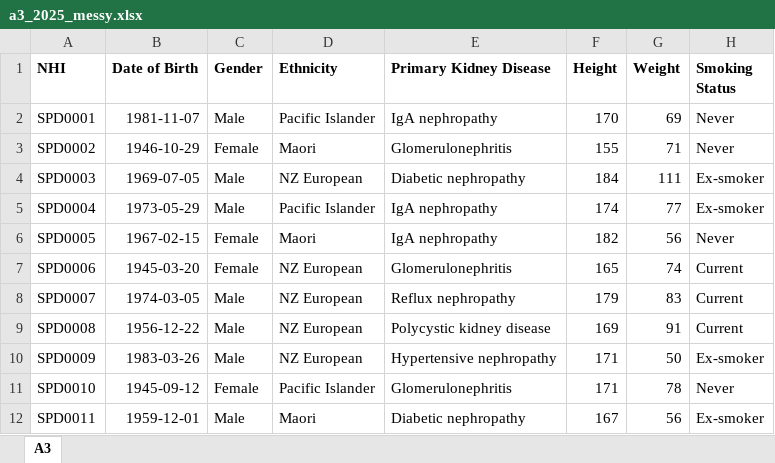
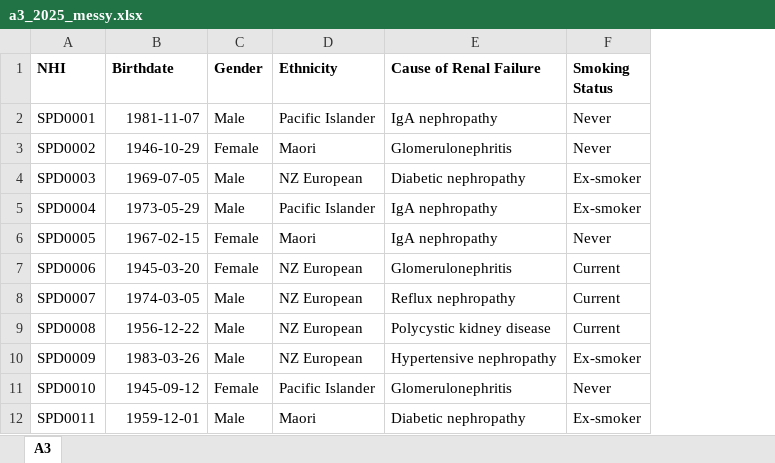
Before and after one commit to ernestcaballero/peRidial, an Excel workbook: inst/extdata/a3_2025_messy.xlsx, sheet A3, drawn as a sheet; only a part is shown; values as stored, in another font and other column widths than the file's, no borders; the diff names each change by its address in the sheet, - before the commit and + after, or states it on an @@ line.

Commit message:
updated the messy raw data

```diff
--- a/inst/extdata/a3_2025_messy.xlsx (sheet A3)
+++ b/inst/extdata/a3_2025_messy.xlsx (sheet A3)
-column F (Height), rows 2-12: 170 | 155 | 184 | 174 | 182 | 165 | 179 | 169 | 171 | 171 | 167
-column G (Weight), rows 2-12: 69 | 71 | 111 | 77 | 56 | 74 | 83 | 91 | 50 | 78 | 56
-B1: Date of Birth
+B1: Birthdate
-E1: Primary Kidney Disease
+E1: Cause of Renal Failure
```
Also changed, not shown: inst/extdata/pe_2025_messy.xlsx, 1 other file.
